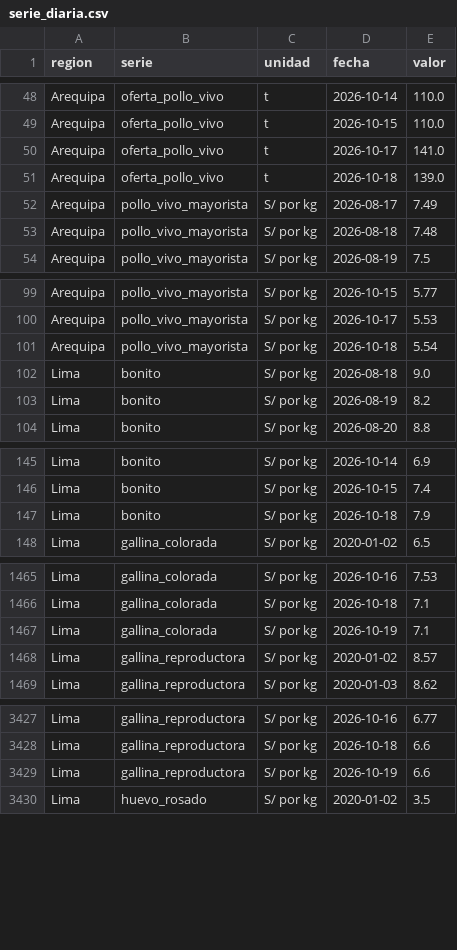
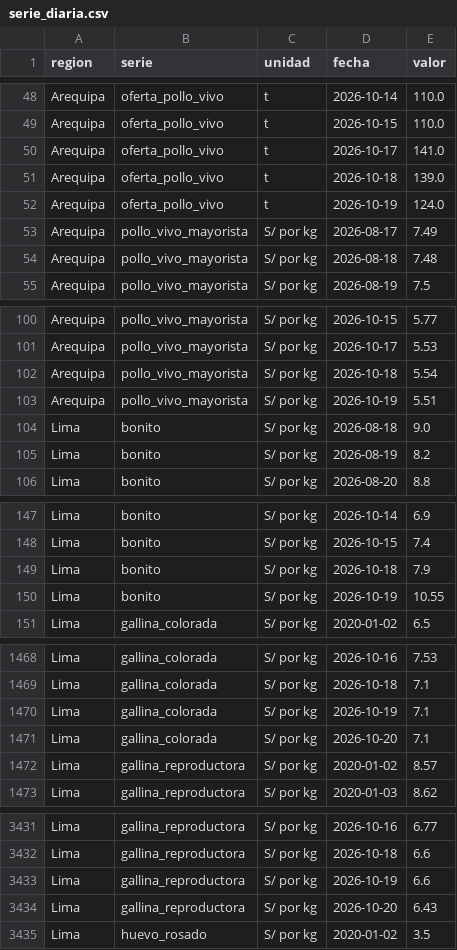
Before and after one commit to elqvixote/precios-pollo-pe, a CSV file: data/serie_diaria.csv, drawn as a sheet; only a part is shown, gaps mark what is left out; the diff covers the shown part only.

```diff
--- a/data/serie_diaria.csv
+++ b/data/serie_diaria.csv
@@ -51,2 +51,3 @@ Arequipa,oferta_pollo_vivo,t,2026-10-17,141.0
 Arequipa,oferta_pollo_vivo,t,2026-10-18,139.0
+Arequipa,oferta_pollo_vivo,t,2026-10-19,124.0
 Arequipa,pollo_vivo_mayorista,S/ por kg,2026-08-17,7.49
@@ -101,2 +102,3 @@ Arequipa,pollo_vivo_mayorista,S/ por kg,2026-10-17,5.53
 Arequipa,pollo_vivo_mayorista,S/ por kg,2026-10-18,5.54
+Arequipa,pollo_vivo_mayorista,S/ por kg,2026-10-19,5.51
 Lima,bonito,S/ por kg,2026-08-18,9.0
@@ -147,2 +149,3 @@ Lima,bonito,S/ por kg,2026-10-15,7.4
 Lima,bonito,S/ por kg,2026-10-18,7.9
+Lima,bonito,S/ por kg,2026-10-19,10.55
 Lima,gallina_colorada,S/ por kg,2020-01-02,6.5
@@ -1467,2 +1470,3 @@ Lima,gallina_colorada,S/ por kg,2026-10-18,7.1
 Lima,gallina_colorada,S/ por kg,2026-10-19,7.1
+Lima,gallina_colorada,S/ por kg,2026-10-20,7.1
 Lima,gallina_reproductora,S/ por kg,2020-01-02,8.57
@@ -3429,2 +3433,3 @@ Lima,gallina_reproductora,S/ por kg,2026-10-18,6.6
 Lima,gallina_reproductora,S/ por kg,2026-10-19,6.6
+Lima,gallina_reproductora,S/ por kg,2026-10-20,6.43
 Lima,huevo_rosado,S/ por kg,2020-01-02,3.5
```
Also changed, not shown: 6 added rows elsewhere in this file, data/ingreso.csv, data/manifest.csv, 5 other files.
